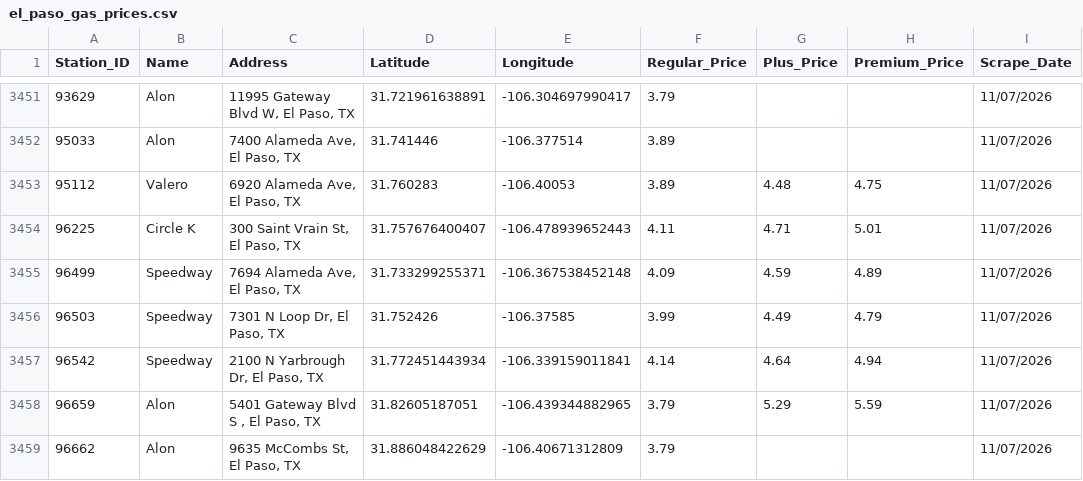
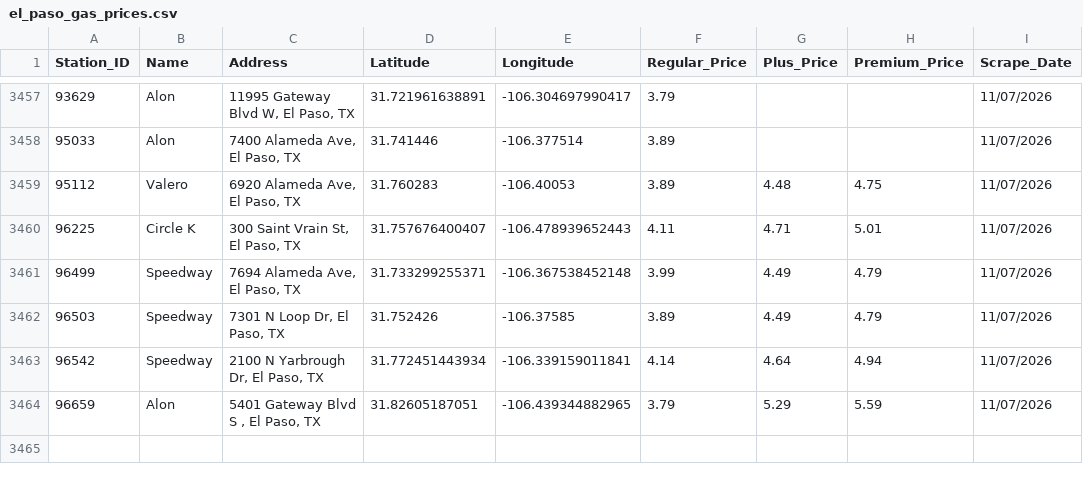
Before and after one commit to hoffmanap/epgas, a CSV file: el_paso_gas_prices.csv, drawn as a sheet; only a part is shown, gaps mark what is left out; addresses are those after the commit; the diff covers the shown part only; the diff names each change by its address in the sheet, - before the commit and + after, or states it on an @@ line.

```diff
--- a/el_paso_gas_prices.csv
+++ b/el_paso_gas_prices.csv
-F3461 (Regular_Price): 4.09
+F3461 (Regular_Price): 3.99
-G3461 (Plus_Price): 4.59
+G3461 (Plus_Price): 4.49
-H3461 (Premium_Price): 4.89
+H3461 (Premium_Price): 4.79
-F3462 (Regular_Price): 3.99
+F3462 (Regular_Price): 3.89
@@ row 3459 moved to row 3443: 96662 @@
```
Also changed, not shown: 7 added rows, 2 removed rows and 5 moved rows elsewhere in this file, station_price_history.csv.
